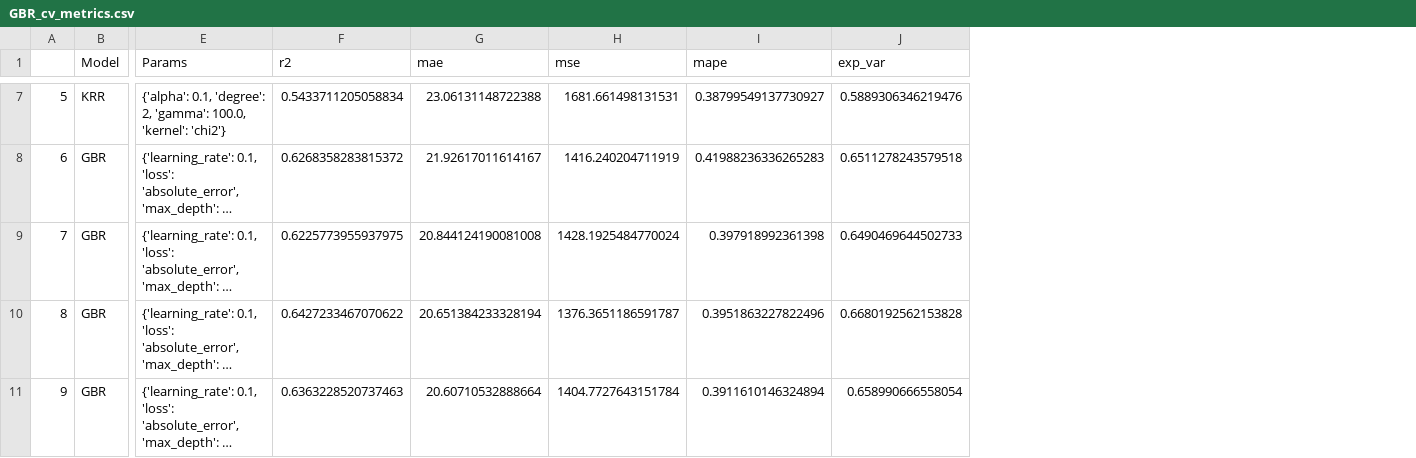
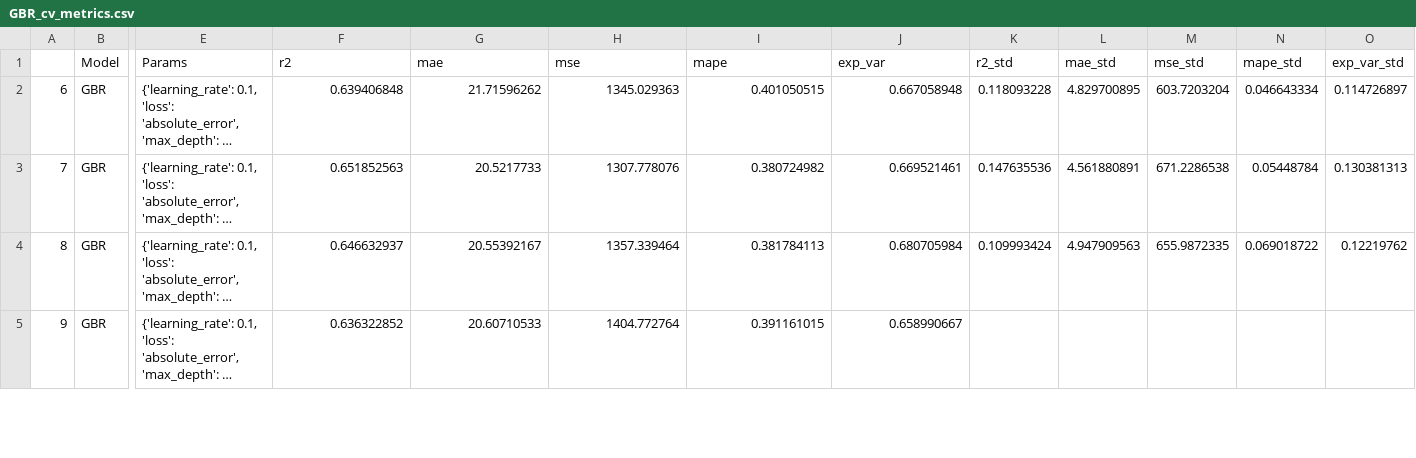
Before and after one commit to larissavaladao/time_series_curuai, a CSV file: datasets/Parameters Time series/TSS Modeling/GBR_cv_metrics.csv, drawn as a sheet; only a part is shown, gaps mark what is left out; long unchanged cells end in …; removed rows and columns are numbered as before the commit, all else as after; rows hold the shown columns only; the diff covers the shown part only; the diff names each change by its address in the sheet, - before the commit and + after, or states it on an @@ line.

```diff
--- a/datasets/Parameters Time series/TSS Modeling/GBR_cv_metrics.csv
+++ b/datasets/Parameters Time series/TSS Modeling/GBR_cv_metrics.csv
+column K (r2_std), rows 2-4: 0.118093228 | 0.147635536 | 0.109993424
+column L (mae_std), rows 2-4: 4.829700895 | 4.561880891 | 4.947909563
+column M (mse_std), rows 2-4: 603.7203204 | 671.2286538 | 655.9872335
+column N (mape_std), rows 2-4: 0.046643334 | 0.05448784 | 0.069018722
+column O (exp_var_std), rows 2-4: 0.114726897 | 0.130381313 | 0.12219762
-row 7: 5 | KRR | {'alpha': 0.1, 'degree': 2, 'gamma': 100.0, 'kernel': 'chi2'} | 0.5433711205058834 | 23.06131148722388 | 1681.661498131531 | 0.38799549137730927 | 0.5889306346219476
-F2 (r2): 0.6268358283815372
+F2 (r2): 0.639406848
-G2 (mae): 21.92617011614167
+G2 (mae): 21.71596262
-H2 (mse): 1416.240204711919
+H2 (mse): 1345.029363
-I2 (mape): 0.41988236336265283
+I2 (mape): 0.401050515
-J2 (exp_var): 0.6511278243579518
+J2 (exp_var): 0.667058948
-F3 (r2): 0.6225773955937975
+F3 (r2): 0.651852563
-G3 (mae): 20.844124190081008
+G3 (mae): 20.5217733
-H3 (mse): 1428.1925484770024
+H3 (mse): 1307.778076
-I3 (mape): 0.397918992361398
+I3 (mape): 0.380724982
-J3 (exp_var): 0.6490469644502733
+J3 (exp_var): 0.669521461
-F4 (r2): 0.6427233467070622
+F4 (r2): 0.646632937
-G4 (mae): 20.651384233328194
+G4 (mae): 20.55392167
-H4 (mse): 1376.3651186591787
+H4 (mse): 1357.339464
-I4 (mape): 0.3951863227822496
+I4 (mape): 0.381784113
-J4 (exp_var): 0.6680192562153828
+J4 (exp_var): 0.680705984
-F5 (r2): 0.6363228520737463
+F5 (r2): 0.636322852
-G5 (mae): 20.60710532888664
+G5 (mae): 20.60710533
-H5 (mse): 1404.7727643151784
+H5 (mse): 1404.772764
-I5 (mape): 0.3911610146324894
+I5 (mape): 0.391161015
-J5 (exp_var): 0.658990666558054
+J5 (exp_var): 0.658990667
```
Also changed, not shown: 11 removed rows and 10 edited cells elsewhere in this file, datasets/Parameters Time series/TSS Modeling/GBR_metrics.csv, datasets/Parameters Time series/TSS Modeling/KRR_cv_metrics.csv, 50 other files.
